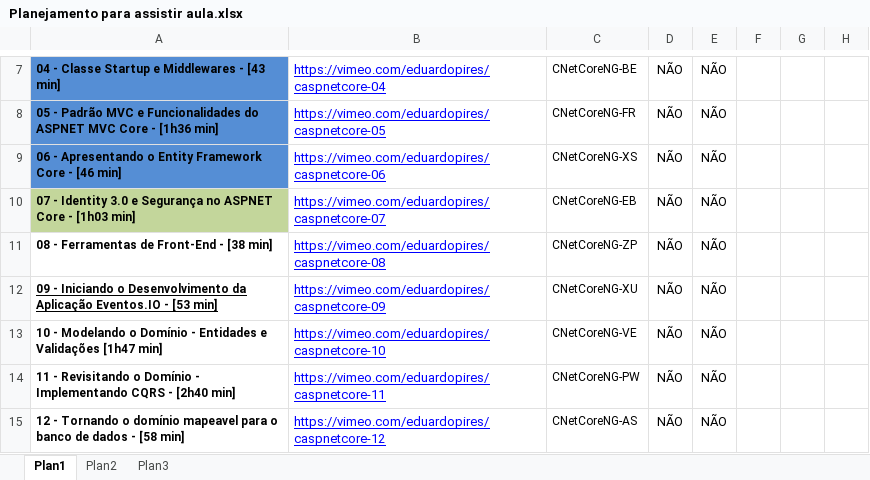
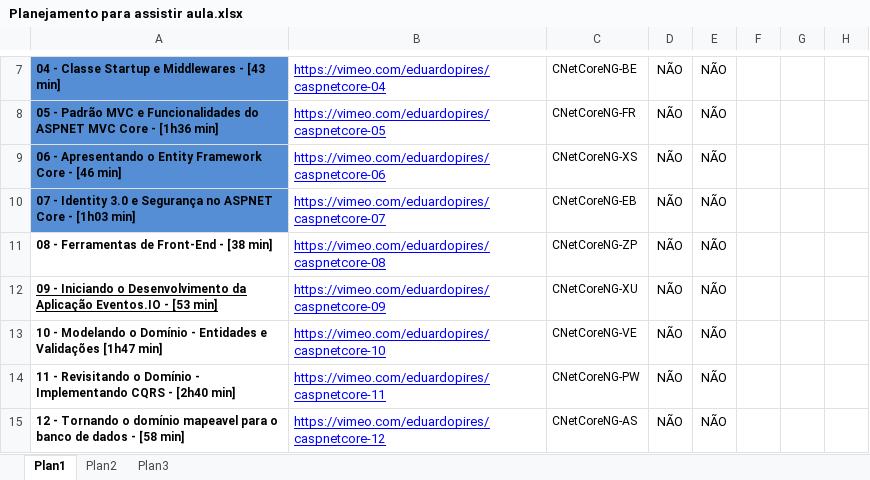
Before and after one commit to alexandropinheiro/AspNetCoreVimeo, an Excel workbook: Planejamento para assistir aula.xlsx, sheet Plan1, drawn as a sheet; only a part is shown, gaps mark what is left out; values as stored, in another font and other column widths than the file's, no borders; the diff names each change by its address in the sheet, - before the commit and + after, or states it on an @@ line.

Commit message:
Aula 07 - Término

```diff
--- a/Planejamento para assistir aula.xlsx (sheet Plan1)
+++ b/Planejamento para assistir aula.xlsx (sheet Plan1)
-A10 fill: #C3D69B
+A10 fill: #558ED5
```
Also changed, not shown: 25 other files.
